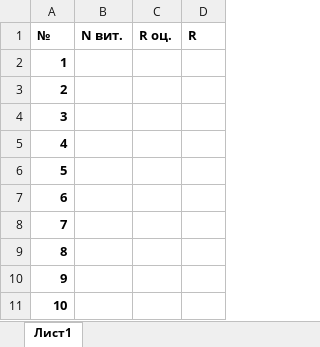
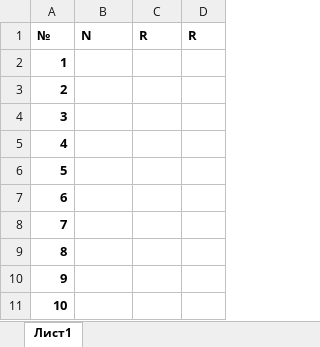
Before and after one commit to Shtrulpex/Labamaker, an Excel workbook: sources/lab_111/tables/measures_1.xlsx, sheet Лист1, drawn as a sheet; values as stored, in another font and other column widths than the file's, no borders; the diff names each change by its address in the sheet, - before the commit and + after, or states it on an @@ line.

```diff
--- a/sources/lab_111/tables/measures_1.xlsx (sheet Лист1)
+++ b/sources/lab_111/tables/measures_1.xlsx (sheet Лист1)
-B1: N вит.
+B1: N
-C1: R оц.
+C1: R
```
Also changed, not shown: 2 other files.
